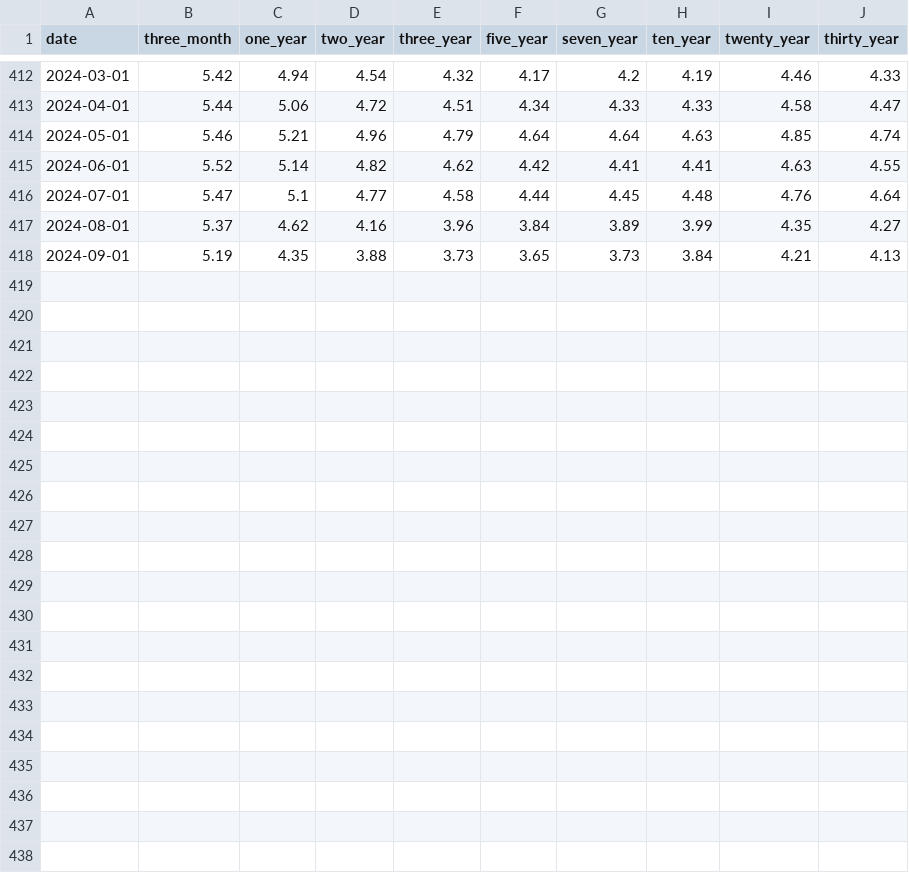
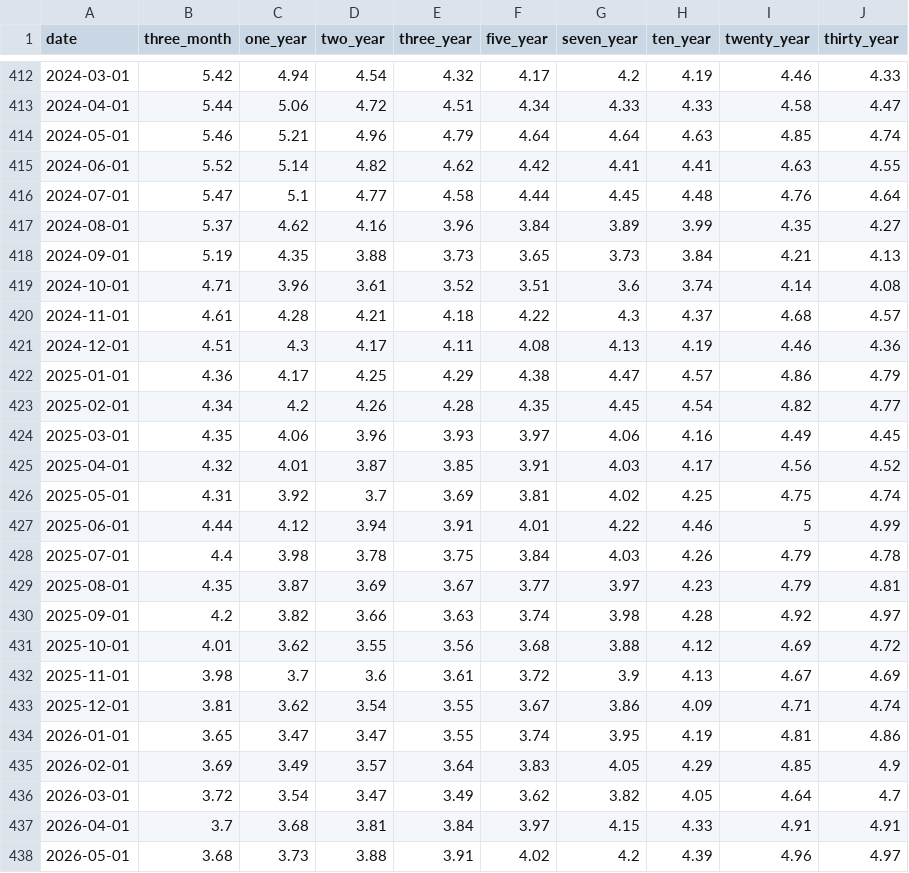
Before and after one commit to 22ermiller/ESGProject, a CSV file: data/full_ir.csv, drawn as a sheet; only a part is shown, gaps mark what is left out; the diff names each change by its address in the sheet, - before the commit and + after, or states it on an @@ line.

```diff
--- a/data/full_ir.csv
+++ b/data/full_ir.csv
+row 419: 2024-10-01 | 4.71 | 3.96 | 3.61 | 3.52 | 3.51 | 3.6 | 3.74 | 4.14 | 4.08
+row 420: 2024-11-01 | 4.61 | 4.28 | 4.21 | 4.18 | 4.22 | 4.3 | 4.37 | 4.68 | 4.57
+row 421: 2024-12-01 | 4.51 | 4.3 | 4.17 | 4.11 | 4.08 | 4.13 | 4.19 | 4.46 | 4.36
+row 422: 2025-01-01 | 4.36 | 4.17 | 4.25 | 4.29 | 4.38 | 4.47 | 4.57 | 4.86 | 4.79
+row 423: 2025-02-01 | 4.34 | 4.2 | 4.26 | 4.28 | 4.35 | 4.45 | 4.54 | 4.82 | 4.77
+row 424: 2025-03-01 | 4.35 | 4.06 | 3.96 | 3.93 | 3.97 | 4.06 | 4.16 | 4.49 | 4.45
+row 425: 2025-04-01 | 4.32 | 4.01 | 3.87 | 3.85 | 3.91 | 4.03 | 4.17 | 4.56 | 4.52
+row 426: 2025-05-01 | 4.31 | 3.92 | 3.7 | 3.69 | 3.81 | 4.02 | 4.25 | 4.75 | 4.74
+row 427: 2025-06-01 | 4.44 | 4.12 | 3.94 | 3.91 | 4.01 | 4.22 | 4.46 | 5 | 4.99
+row 428: 2025-07-01 | 4.4 | 3.98 | 3.78 | 3.75 | 3.84 | 4.03 | 4.26 | 4.79 | 4.78
+row 429: 2025-08-01 | 4.35 | 3.87 | 3.69 | 3.67 | 3.77 | 3.97 | 4.23 | 4.79 | 4.81
+row 430: 2025-09-01 | 4.2 | 3.82 | 3.66 | 3.63 | 3.74 | 3.98 | 4.28 | 4.92 | 4.97
+row 431: 2025-10-01 | 4.01 | 3.62 | 3.55 | 3.56 | 3.68 | 3.88 | 4.12 | 4.69 | 4.72
+row 432: 2025-11-01 | 3.98 | 3.7 | 3.6 | 3.61 | 3.72 | 3.9 | 4.13 | 4.67 | 4.69
+row 433: 2025-12-01 | 3.81 | 3.62 | 3.54 | 3.55 | 3.67 | 3.86 | 4.09 | 4.71 | 4.74
+row 434: 2026-01-01 | 3.65 | 3.47 | 3.47 | 3.55 | 3.74 | 3.95 | 4.19 | 4.81 | 4.86
+row 435: 2026-02-01 | 3.69 | 3.49 | 3.57 | 3.64 | 3.83 | 4.05 | 4.29 | 4.85 | 4.9
+row 436: 2026-03-01 | 3.72 | 3.54 | 3.47 | 3.49 | 3.62 | 3.82 | 4.05 | 4.64 | 4.7
+row 437: 2026-04-01 | 3.7 | 3.68 | 3.81 | 3.84 | 3.97 | 4.15 | 4.33 | 4.91 | 4.91
+row 438: 2026-05-01 | 3.68 | 3.73 | 3.88 | 3.91 | 4.02 | 4.2 | 4.39 | 4.96 | 4.97
```
Also changed, not shown: data/cpi.csv, data/ir10yr.csv, 34 other files.
